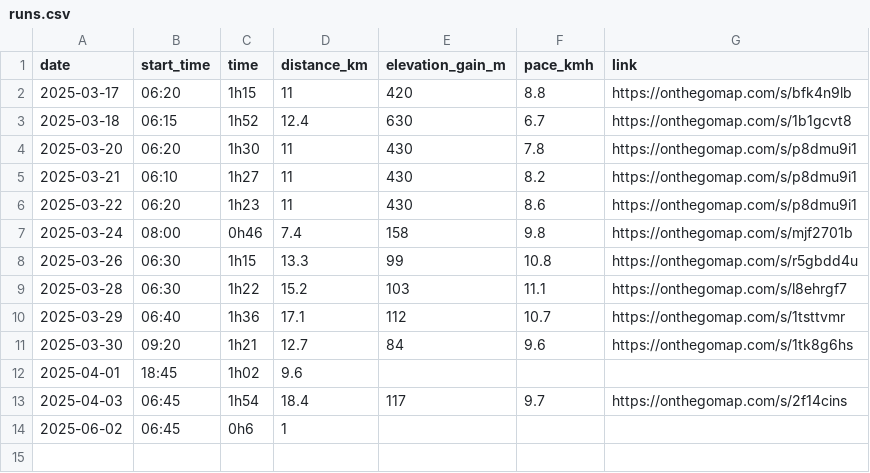
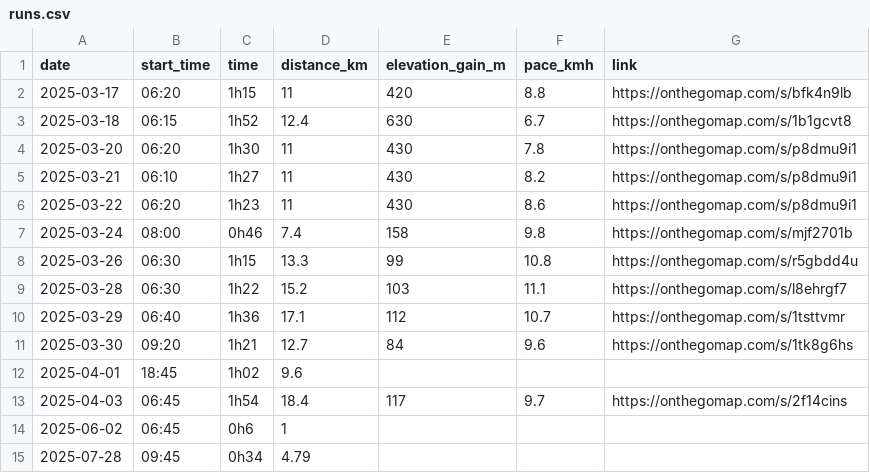
Before and after one commit to BriceChivu/Mandarin-progression, a CSV file: runs.csv, drawn as a sheet; the diff names each change by its address in the sheet, - before the commit and + after, or states it on an @@ line.

```diff
--- a/runs.csv
+++ b/runs.csv
+row 15: 2025-07-28 | 09:45 | 0h34 | 4.79
```
Also changed, not shown: daily_summary.csv, streaming_sessions.csv, 7 other files.
